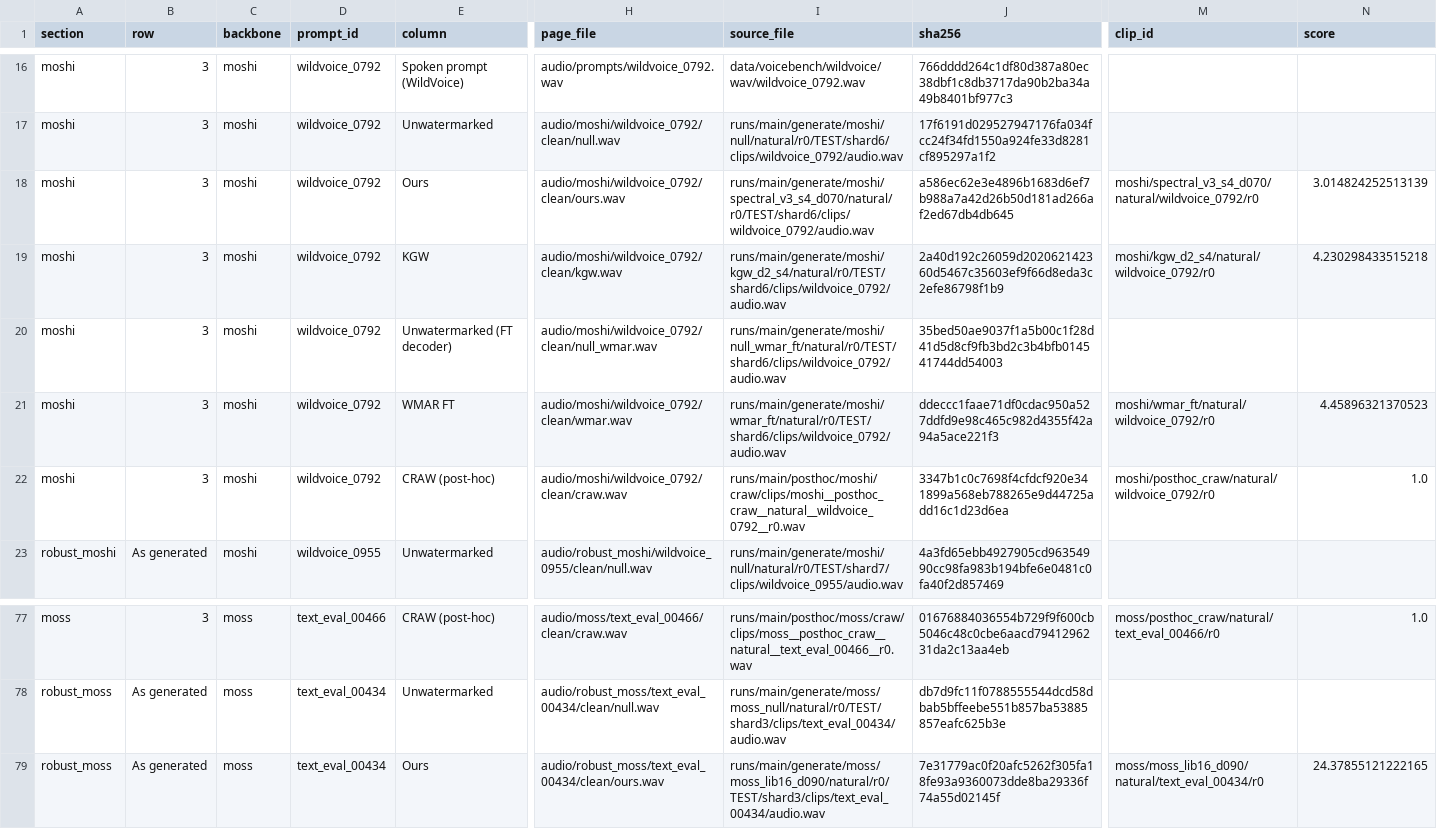
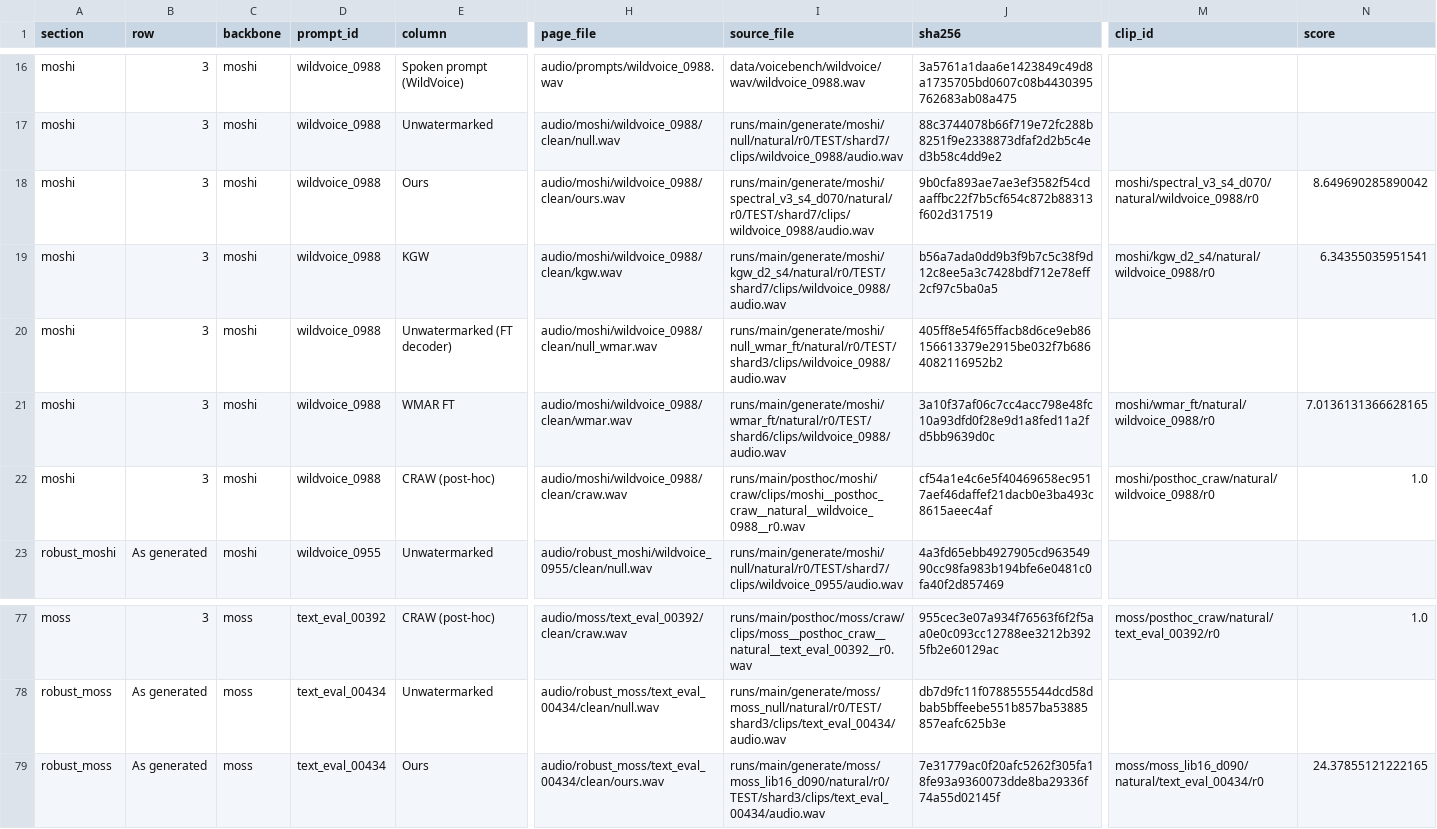
Before and after one commit to hwiora/speech-wm-demo, a CSV file: provenance.csv, drawn as a sheet; only a part is shown, gaps mark what is left out; the diff covers the shown part only; the diff names each change by its address in the sheet, - before the commit and + after, or states it on an @@ line.

Commit message:
[docs] replace short Moshi and MOSS-TTS samples

```diff
--- a/provenance.csv
+++ b/provenance.csv
-D16:D22 (prompt_id): wildvoice_0792
+D16:D22 (prompt_id): wildvoice_0988
-H16 (page_file): audio/prompts/wildvoice_0792.wav
+H16 (page_file): audio/prompts/wildvoice_0988.wav
-I16 (source_file): data/voicebench/wildvoice/wav/wildvoice_0792.wav
+I16 (source_file): data/voicebench/wildvoice/wav/wildvoice_0988.wav
-J16 (sha256): 766dddd264c1df80d387a80ec38dbf1c8db3717da90b2ba34a49b8401bf977c3
+J16 (sha256): 3a5761a1daa6e1423849c49d8a1735705bd0607c08b4430395762683ab08a475
-H17 (page_file): audio/moshi/wildvoice_0792/clean/null.wav
+H17 (page_file): audio/moshi/wildvoice_0988/clean/null.wav
-I17 (source_file): runs/main/generate/moshi/null/natural/r0/TEST/shard6/clips/wildvoice_0792/audio.wav
+I17 (source_file): runs/main/generate/moshi/null/natural/r0/TEST/shard7/clips/wildvoice_0988/audio.wav
-J17 (sha256): 17f6191d029527947176fa034fcc24f34fd1550a924fe33d8281cf895297a1f2
+J17 (sha256): 88c3744078b66f719e72fc288b8251f9e2338873dfaf2d2b5c4ed3b58c4dd9e2
-H18 (page_file): audio/moshi/wildvoice_0792/clean/ours.wav
+H18 (page_file): audio/moshi/wildvoice_0988/clean/ours.wav
-I18 (source_file): runs/main/generate/moshi/spectral_v3_s4_d070/natural/r0/TEST/shard6/clips/wildvoice_0792/audio.wav
+I18 (source_file): runs/main/generate/moshi/spectral_v3_s4_d070/natural/r0/TEST/shard7/clips/wildvoice_0988/audio.wav
-J18 (sha256): a586ec62e3e4896b1683d6ef7b988a7a42d26b50d181ad266af2ed67db4db645
+J18 (sha256): 9b0cfa893ae7ae3ef3582f54cdaaffbc22f7b5cf654c872b88313f602d317519
-M18 (clip_id): moshi/spectral_v3_s4_d070/natural/wildvoice_0792/r0
+M18 (clip_id): moshi/spectral_v3_s4_d070/natural/wildvoice_0988/r0
-N18 (score): 3.014824252513139
+N18 (score): 8.649690285890042
-H19 (page_file): audio/moshi/wildvoice_0792/clean/kgw.wav
+H19 (page_file): audio/moshi/wildvoice_0988/clean/kgw.wav
-I19 (source_file): runs/main/generate/moshi/kgw_d2_s4/natural/r0/TEST/shard6/clips/wildvoice_0792/audio.wav
+I19 (source_file): runs/main/generate/moshi/kgw_d2_s4/natural/r0/TEST/shard7/clips/wildvoice_0988/audio.wav
-J19 (sha256): 2a40d192c26059d202062142360d5467c35603ef9f66d8eda3c2efe86798f1b9
+J19 (sha256): b56a7ada0dd9b3f9b7c5c38f9d12c8ee5a3c7428bdf712e78eff2cf97c5ba0a5
-M19 (clip_id): moshi/kgw_d2_s4/natural/wildvoice_0792/r0
+M19 (clip_id): moshi/kgw_d2_s4/natural/wildvoice_0988/r0
-N19 (score): 4.230298433515218
+N19 (score): 6.34355035951541
-H20 (page_file): audio/moshi/wildvoice_0792/clean/null_wmar.wav
+H20 (page_file): audio/moshi/wildvoice_0988/clean/null_wmar.wav
-I20 (source_file): runs/main/generate/moshi/null_wmar_ft/natural/r0/TEST/shard6/clips/wildvoice_0792/audio.wav
+I20 (source_file): runs/main/generate/moshi/null_wmar_ft/natural/r0/TEST/shard3/clips/wildvoice_0988/audio.wav
-J20 (sha256): 35bed50ae9037f1a5b00c1f28d41d5d8cf9fb3bd2c3b4bfb014541744dd54003
+J20 (sha256): 405ff8e54f65ffacb8d6ce9eb86156613379e2915be032f7b6864082116952b2
-H21 (page_file): audio/moshi/wildvoice_0792/clean/wmar.wav
+H21 (page_file): audio/moshi/wildvoice_0988/clean/wmar.wav
-I21 (source_file): runs/main/generate/moshi/wmar_ft/natural/r0/TEST/shard6/clips/wildvoice_0792/audio.wav
+I21 (source_file): runs/main/generate/moshi/wmar_ft/natural/r0/TEST/shard6/clips/wildvoice_0988/audio.wav
-J21 (sha256): ddeccc1faae71df0cdac950a527ddfd9e98c465c982d4355f42a94a5ace221f3
+J21 (sha256): 3a10f37af06c7cc4acc798e48fc10a93dfd0f28e9d1a8fed11a2fd5bb9639d0c
-M21 (clip_id): moshi/wmar_ft/natural/wildvoice_0792/r0
+M21 (clip_id): moshi/wmar_ft/natural/wildvoice_0988/r0
-N21 (score): 4.45896321370523
+N21 (score): 7.0136131366628165
-H22 (page_file): audio/moshi/wildvoice_0792/clean/craw.wav
+H22 (page_file): audio/moshi/wildvoice_0988/clean/craw.wav
-I22 (source_file): runs/main/posthoc/moshi/craw/clips/moshi__posthoc_craw__natural__wildvoice_0792__r0.wav
+I22 (source_file): runs/main/posthoc/moshi/craw/clips/moshi__posthoc_craw__natural__wildvoice_0988__r0.wav
-J22 (sha256): 3347b1c0c7698f4cfdcf920e341899a568eb788265e9d44725add16c1d23d6ea
+J22 (sha256): cf54a1e4c6e5f40469658ec9517aef46daffef21dacb0e3ba493c8615aeec4af
-M22 (clip_id): moshi/posthoc_craw/natural/wildvoice_0792/r0
+M22 (clip_id): moshi/posthoc_craw/natural/wildvoice_0988/r0
-D77 (prompt_id): text_eval_00466
+D77 (prompt_id): text_eval_00392
-H77 (page_file): audio/moss/text_eval_00466/clean/craw.wav
+H77 (page_file): audio/moss/text_eval_00392/clean/craw.wav
-I77 (source_file): runs/main/posthoc/moss/craw/clips/moss__posthoc_craw__natural__text_eval_00466__r0.wav
+I77 (source_file): runs/main/posthoc/moss/craw/clips/moss__posthoc_craw__natural__text_eval_00392__r0.wav
-J77 (sha256): 01676884036554b729f9f600cb5046c48c0cbe6aacd7941296231da2c13aa4eb
+J77 (sha256): 955cec3e07a934f76563f6f2f5aa0e0c093cc12788ee3212b3925fb2e60129ac
-M77 (clip_id): moss/posthoc_craw/natural/text_eval_00466/r0
+M77 (clip_id): moss/posthoc_craw/natural/text_eval_00392/r0
```
Also changed, not shown: 72 edited cells elsewhere in this file, 40 other files.
